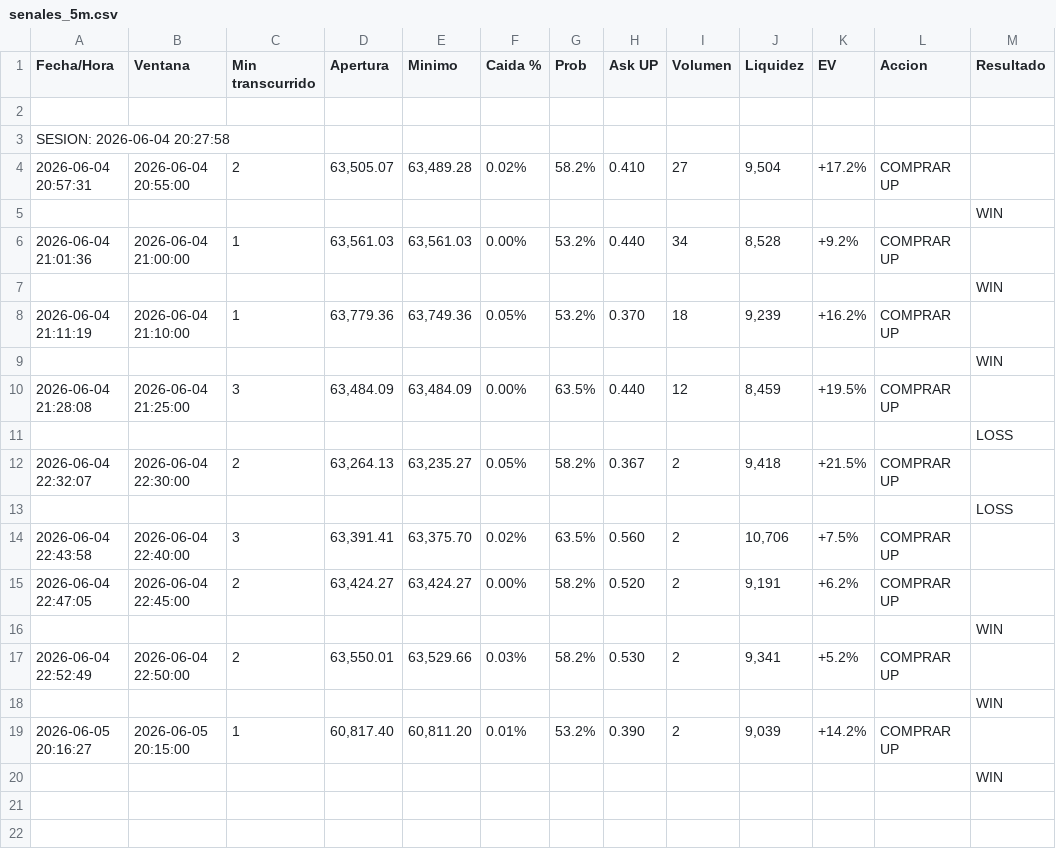
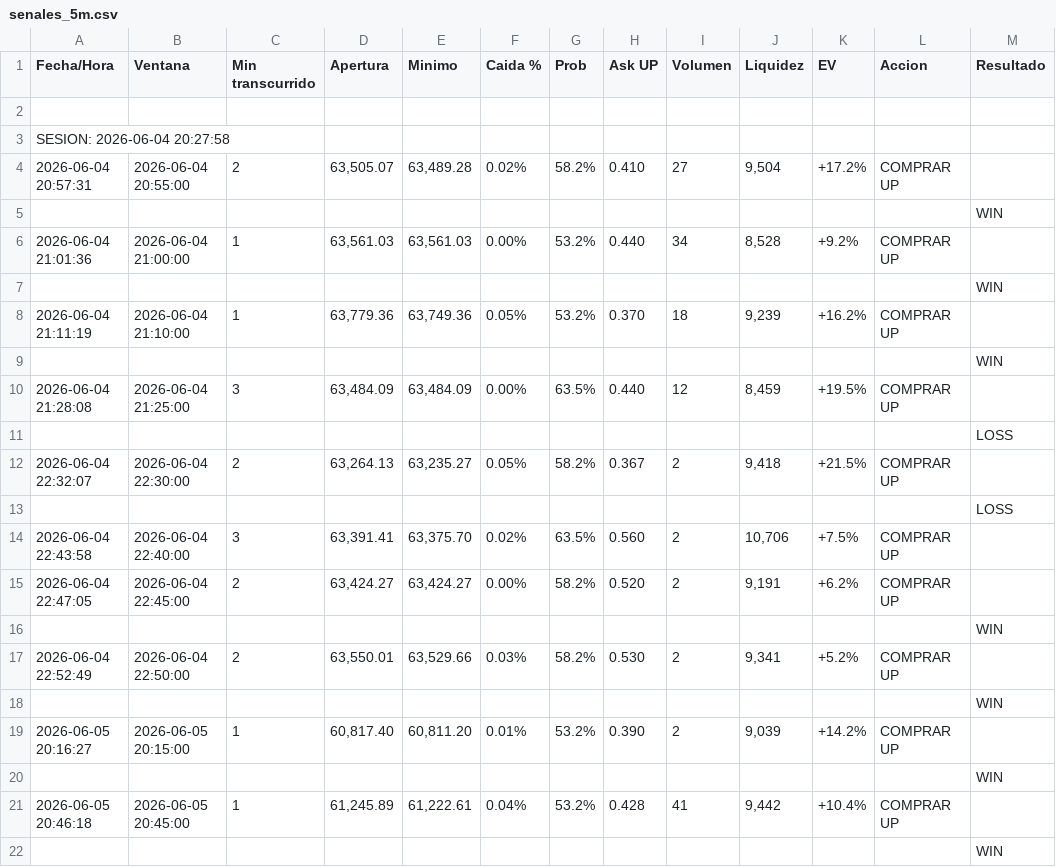
Before and after one commit to luisjosuecortes/bots, a CSV file: 5_minutos/senales_5m.csv, drawn as a sheet.

```diff
--- a/5_minutos/senales_5m.csv
+++ b/5_minutos/senales_5m.csv
@@ -20 +20,3 @@ SESION: 2026-06-04 20:27:58
 ,,,,,,,,,,,,WIN
+2026-06-05 20:46:18,2026-06-05 20:45:00,1,"61,245.89","61,222.61",0.04%,53.2%,0.428,41,"9,442",+10.4%,COMPRAR UP,
+,,,,,,,,,,,,WIN
```
Also changed, not shown: 1 other file.
